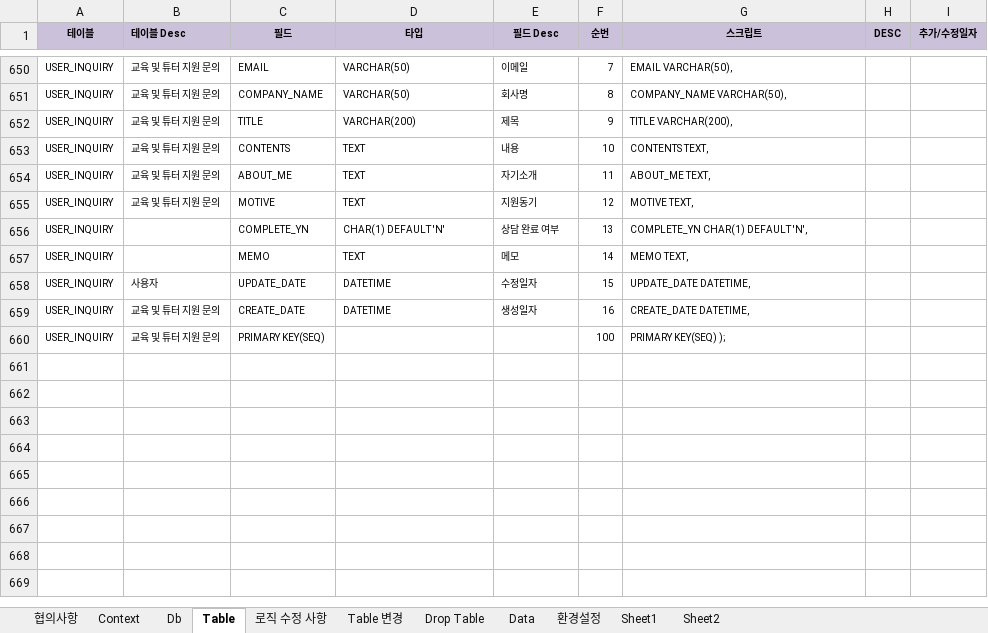
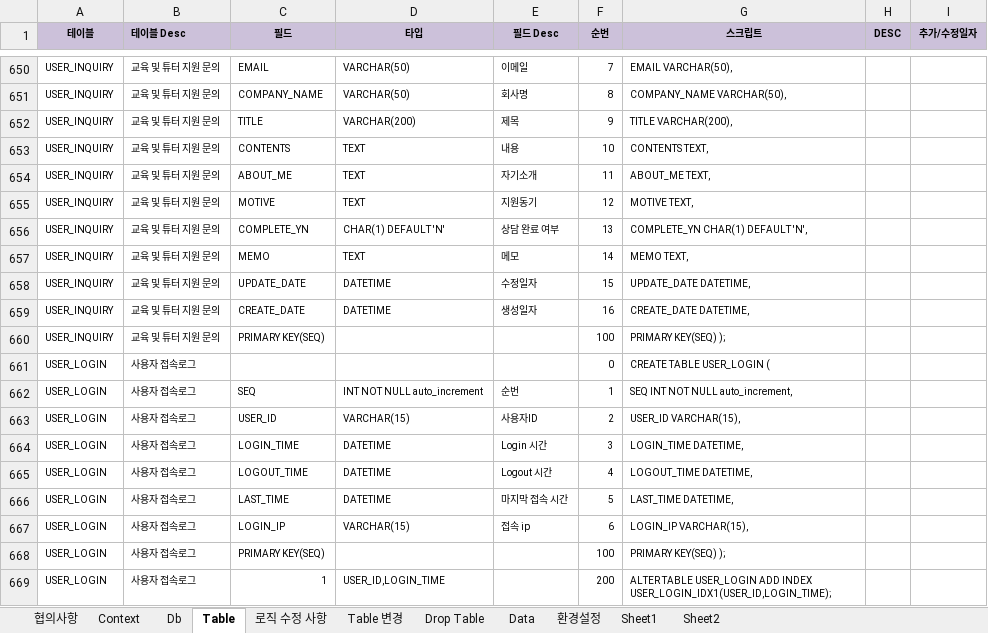
Before and after one commit to limsm9449/lms, an Excel workbook: src/main/webapp/resources/setting/setting_20170222.xlsx, sheet Table, drawn as a sheet; only a part is shown, gaps mark what is left out; values as stored, in another font and other column widths than the file's, no borders; the diff covers the shown part only; the diff names each change by its address in the sheet, - before the commit and + after, or states it on an @@ line.

Commit message:
2018.11.12

```diff
--- a/src/main/webapp/resources/setting/setting_20170222.xlsx (sheet Table)
+++ b/src/main/webapp/resources/setting/setting_20170222.xlsx (sheet Table)
-B656:B657 (테이블 Desc): (empty)
+B656:B657 (테이블 Desc): 교육 및 튜터 지원 문의
-B658 (테이블 Desc): 사용자
+B658 (테이블 Desc): 교육 및 튜터 지원 문의
+row 661: USER_LOGIN | 사용자 접속로그 |  |  |  | 0 | CREATE TABLE USER_LOGIN (
+row 662: USER_LOGIN | 사용자 접속로그 | SEQ | INT NOT NULL auto_increment | 순번 | 1 | SEQ INT NOT NULL auto_increment,
+row 663: USER_LOGIN | 사용자 접속로그 | USER_ID | VARCHAR(15) | 사용자ID | 2 | USER_ID VARCHAR(15),
+row 664: USER_LOGIN | 사용자 접속로그 | LOGIN_TIME | DATETIME | Login 시간 | 3 | LOGIN_TIME DATETIME,
+row 665: USER_LOGIN | 사용자 접속로그 | LOGOUT_TIME | DATETIME | Logout 시간 | 4 | LOGOUT_TIME DATETIME,
+row 666: USER_LOGIN | 사용자 접속로그 | LAST_TIME | DATETIME | 마지막 접속 시간 | 5 | LAST_TIME DATETIME,
+row 667: USER_LOGIN | 사용자 접속로그 | LOGIN_IP | VARCHAR(15) | 접속 ip | 6 | LOGIN_IP VARCHAR(15),
+row 668: USER_LOGIN | 사용자 접속로그 | PRIMARY KEY(SEQ) |  |  | 100 | PRIMARY KEY(SEQ) );
+row 669: USER_LOGIN | 사용자 접속로그 | 1 | USER_ID,LOGIN_TIME |  | 200 | ALTER TABLE USER_LOGIN ADD INDEX USER_LOGIN_IDX1(USER_ID,LOGIN_TIME);
```
Also changed, not shown: 14 edited cells and cell formats elsewhere in this sheet, sheet Table 변경.
